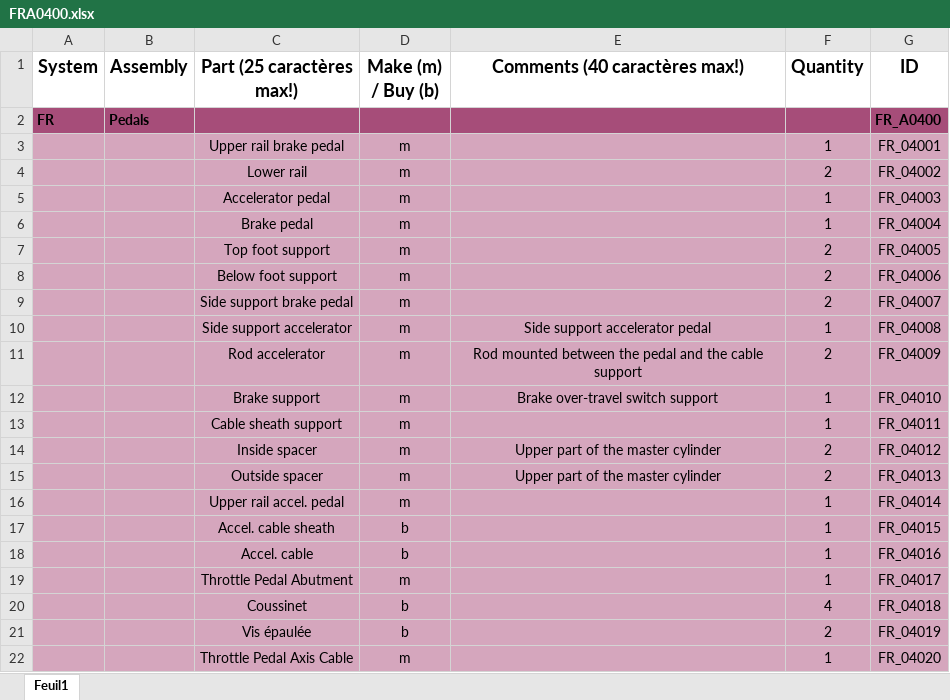
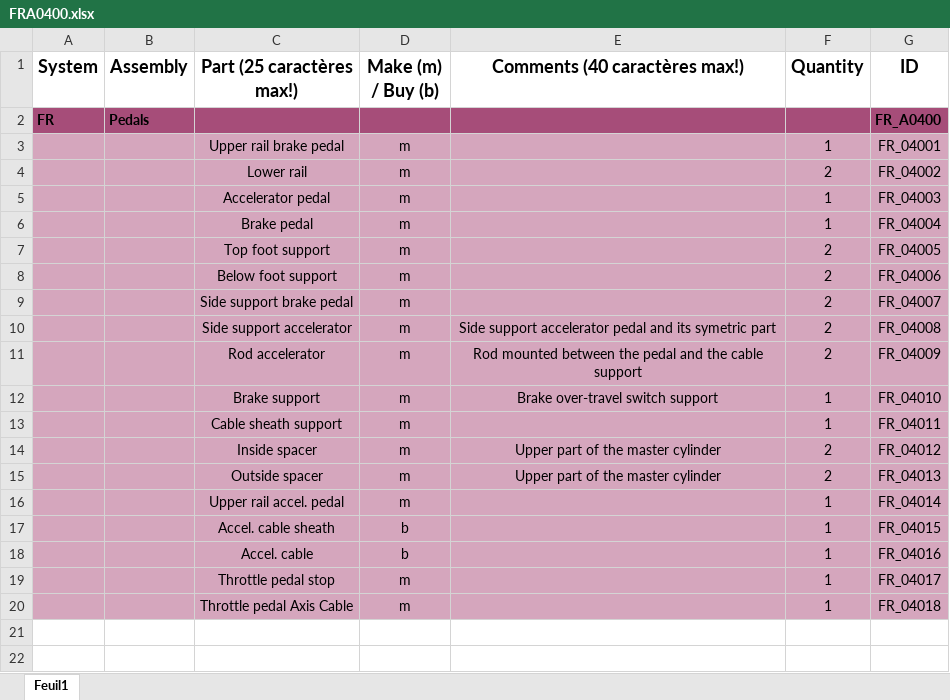
Before and after one commit to EOSCogniton/STUF2019, an Excel workbook: CR - Cost Report/BOM/FR/FRA0400.xlsx, sheet Feuil1, drawn as a sheet; values as stored, in another font and other column widths than the file's, no borders; removed rows and columns are numbered as before the commit, all else as after; the diff names each change by its address in the sheet, - before the commit and + after, or states it on an @@ line.

Commit message:
pedal cost

```diff
--- a/CR - Cost Report/BOM/FR/FRA0400.xlsx (sheet Feuil1)
+++ b/CR - Cost Report/BOM/FR/FRA0400.xlsx (sheet Feuil1)
-E10 (Comments (40 caractères max!)): Side support accelerator pedal
+E10 (Comments (40 caractères max!)): Side support accelerator pedal and its symetric part
-F10 (Quantity): 1
+F10 (Quantity): 2
-C19 (Part (25 caractères max!)): Throttle Pedal Abutment
+C19 (Part (25 caractères max!)): Throttle pedal stop
-row 20:  |  | Coussinet | b |  | 4 | FR_04018
-row 21:  |  | Vis épaulée | b |  | 2 | FR_04019
-C20 (Part (25 caractères max!)): Throttle Pedal Axis Cable
+C20 (Part (25 caractères max!)): Throttle pedal Axis Cable
-G20 (ID): FR_04020
+G20 (ID): FR_04018
```
Also changed, not shown: 6 other files.
